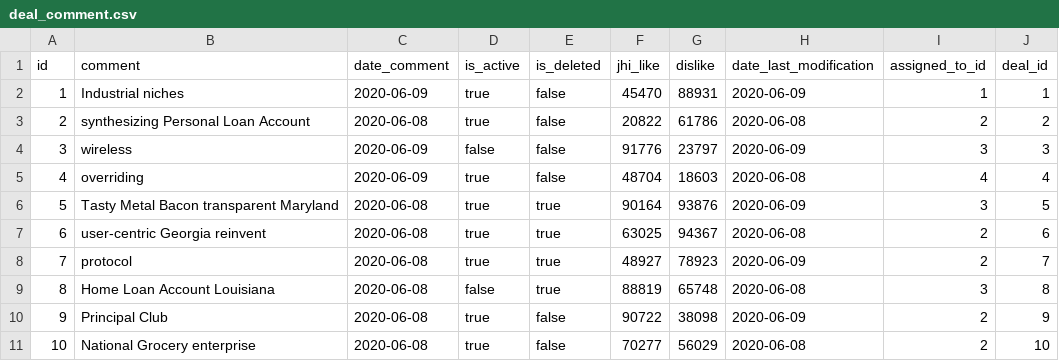
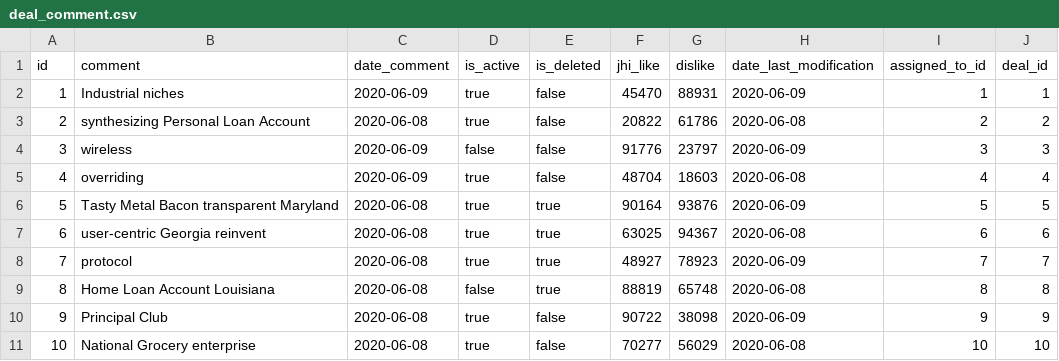
Before and after one commit to metayoub/blanat, a CSV file: src/main/resources/config/liquibase/fake-data/deal_comment.csv, drawn as a sheet.

```diff
--- a/src/main/resources/config/liquibase/fake-data/deal_comment.csv
+++ b/src/main/resources/config/liquibase/fake-data/deal_comment.csv
@@ -5,7 +5,7 @@ id;comment;date_comment;is_active;is_deleted;jhi_like;dislike;date_last_modifica
 4;overriding;2020-06-09;true;false;48704;18603;2020-06-08;4;4
-5;Tasty Metal Bacon transparent Maryland;2020-06-08;true;true;90164;93876;2020-06-09;3;5
-6;user-centric Georgia reinvent;2020-06-08;true;true;63025;94367;2020-06-08;2;6
-7;protocol;2020-06-08;true;true;48927;78923;2020-06-09;2;7
-8;Home Loan Account Louisiana;2020-06-08;false;true;88819;65748;2020-06-08;3;8
-9;Principal Club;2020-06-08;true;false;90722;38098;2020-06-09;2;9
-10;National Grocery enterprise;2020-06-08;true;false;70277;56029;2020-06-08;2;10
+5;Tasty Metal Bacon transparent Maryland;2020-06-08;true;true;90164;93876;2020-06-09;5;5
+6;user-centric Georgia reinvent;2020-06-08;true;true;63025;94367;2020-06-08;6;6
+7;protocol;2020-06-08;true;true;48927;78923;2020-06-09;7;7
+8;Home Loan Account Louisiana;2020-06-08;false;true;88819;65748;2020-06-08;8;8
+9;Principal Club;2020-06-08;true;false;90722;38098;2020-06-09;9;9
+10;National Grocery enterprise;2020-06-08;true;false;70277;56029;2020-06-08;10;10
```
Also changed, not shown: src/main/resources/config/liquibase/fake-data/deal.csv, src/main/resources/config/liquibase/fake-data/deal_report.csv, 28 other files.
